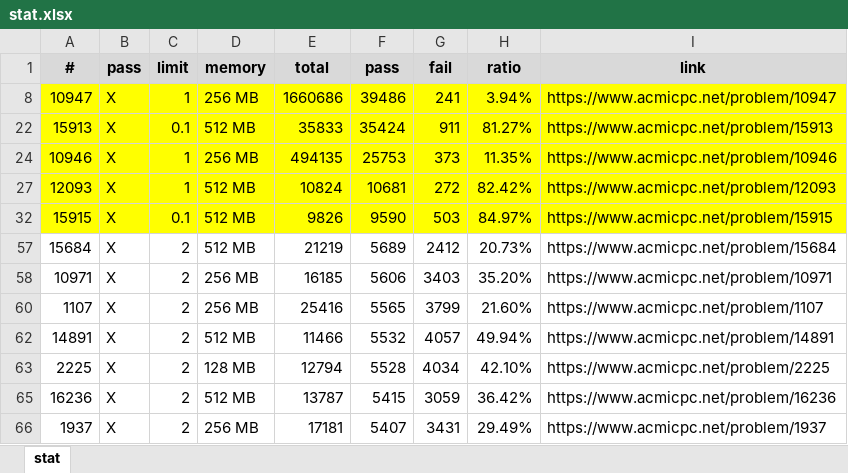
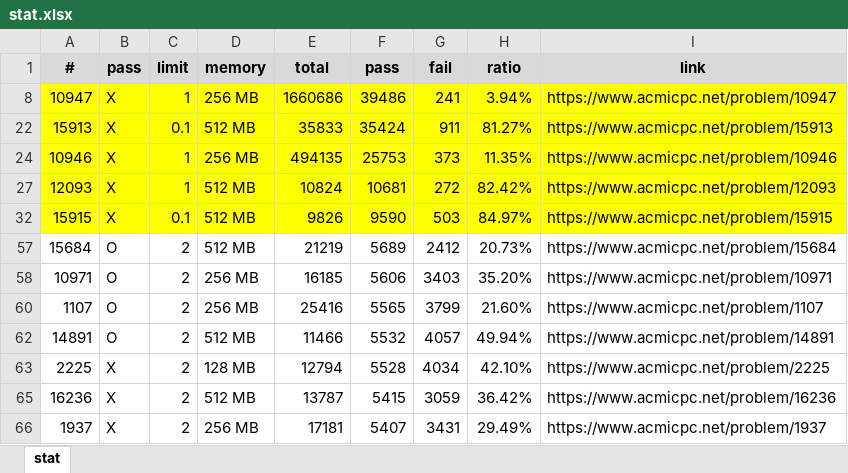
Before and after one commit to jhnaldo/problem-solving, an Excel workbook: acmicpc/stat.xlsx, sheet stat, drawn as a sheet; only a part is shown; values as stored, in another font and other column widths than the file's, no borders; the diff names each change by its address in the sheet, - before the commit and + after, or states it on an @@ line.

Commit message:
[ACMICPC] Solved 10971, 1107, 14891, 15685, 2225

```diff
--- a/acmicpc/stat.xlsx (sheet stat)
+++ b/acmicpc/stat.xlsx (sheet stat)
-B57:B58 (pass): X
+B57:B58 (pass): O
-B60 (pass): X
+B60 (pass): O
-B62 (pass): X
+B62 (pass): O
```
Also changed, not shown: 5 other files.
